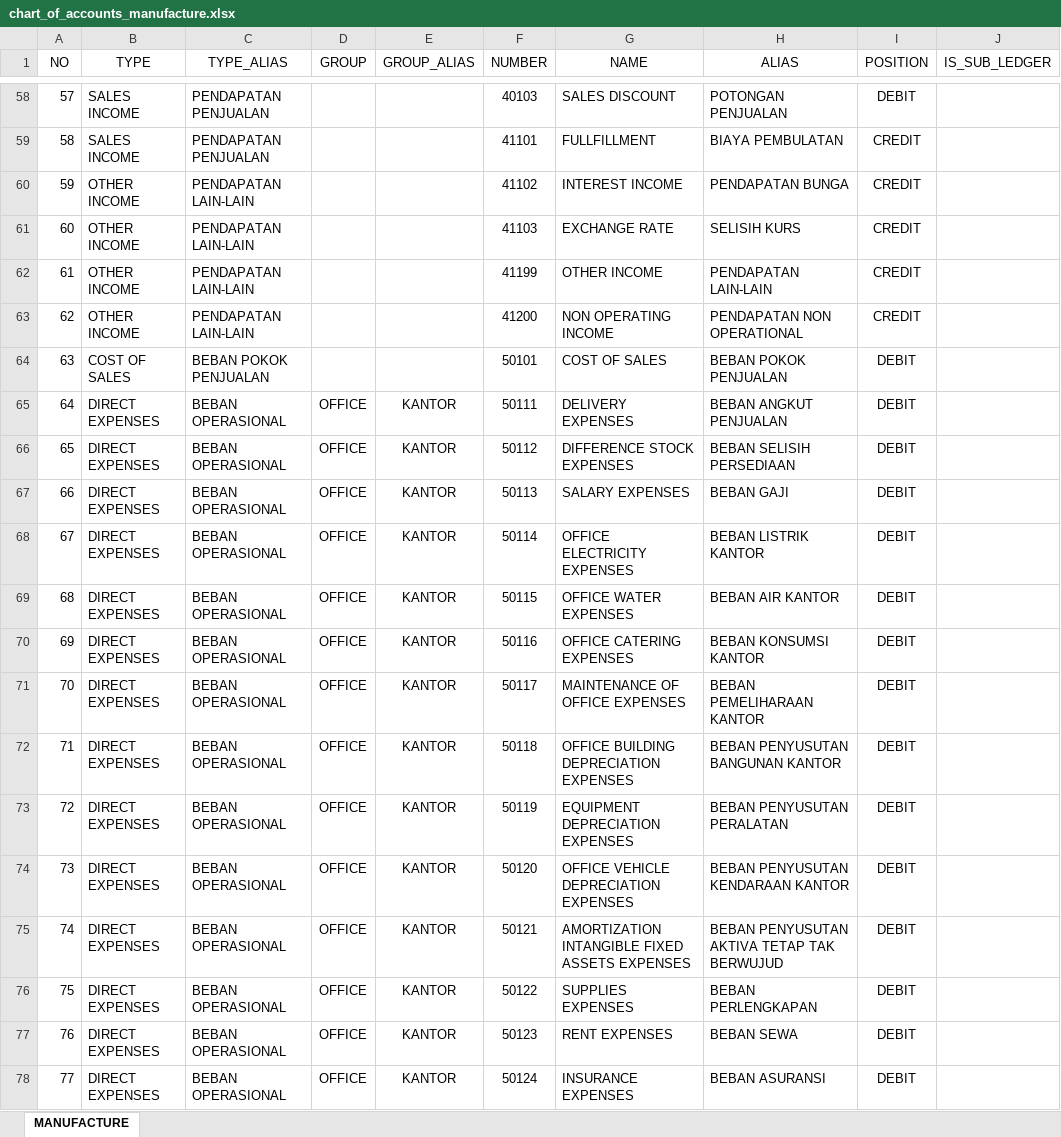
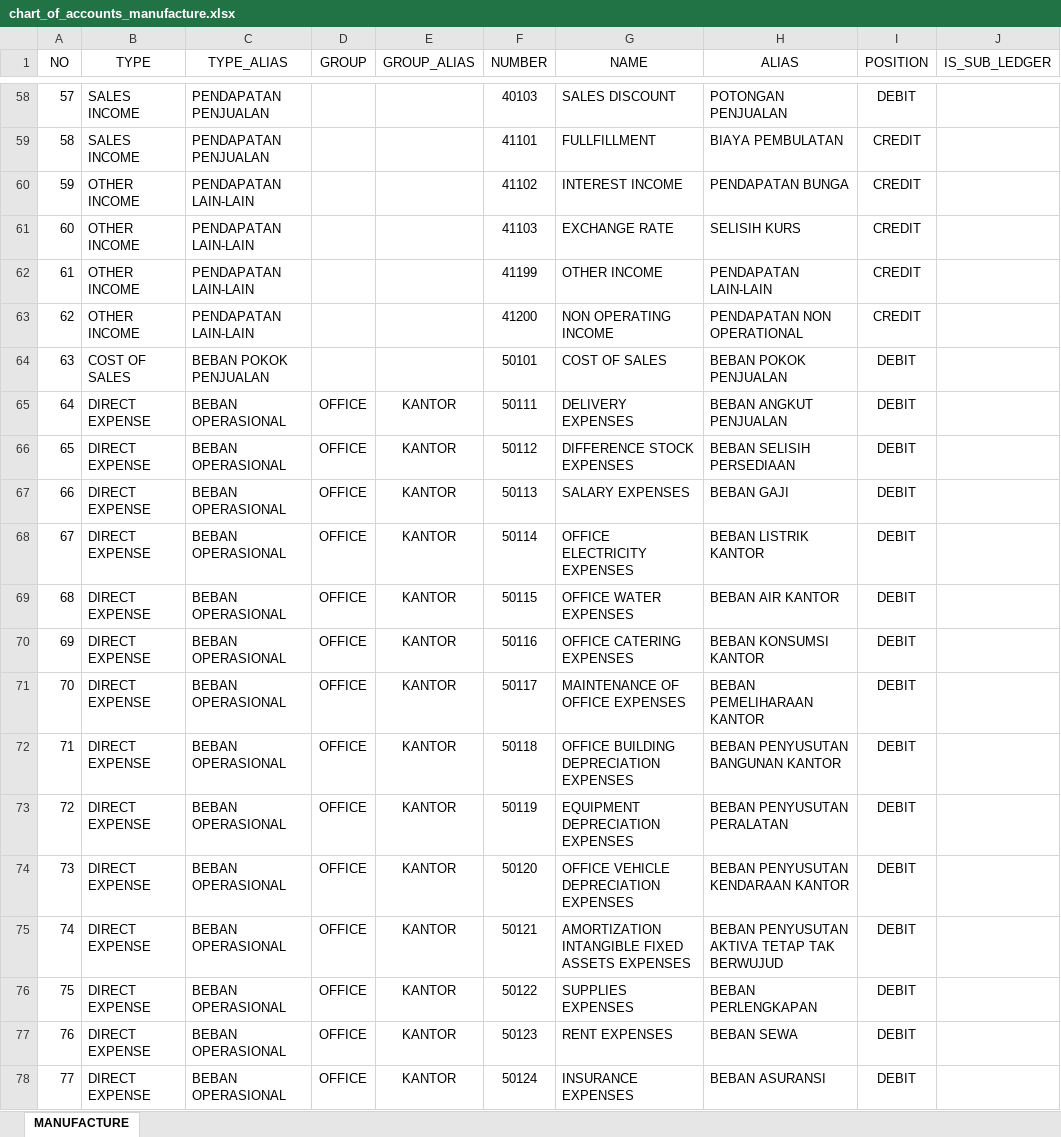
Before and after one commit to point-red/point, an Excel workbook: storage/template/chart_of_accounts_manufacture.xlsx, sheet MANUFACTURE, drawn as a sheet; only a part is shown, gaps mark what is left out; values as stored, in another font and other column widths than the file's, no borders; the diff covers the shown part only; the diff names each change by its address in the sheet, - before the commit and + after, or states it on an @@ line.

```diff
--- a/storage/template/chart_of_accounts_manufacture.xlsx (sheet MANUFACTURE)
+++ b/storage/template/chart_of_accounts_manufacture.xlsx (sheet MANUFACTURE)
-B65:B78 (TYPE): DIRECT EXPENSES
+B65:B78 (TYPE): DIRECT EXPENSE
```
Also changed, not shown: 17 edited cells elsewhere in this sheet.
